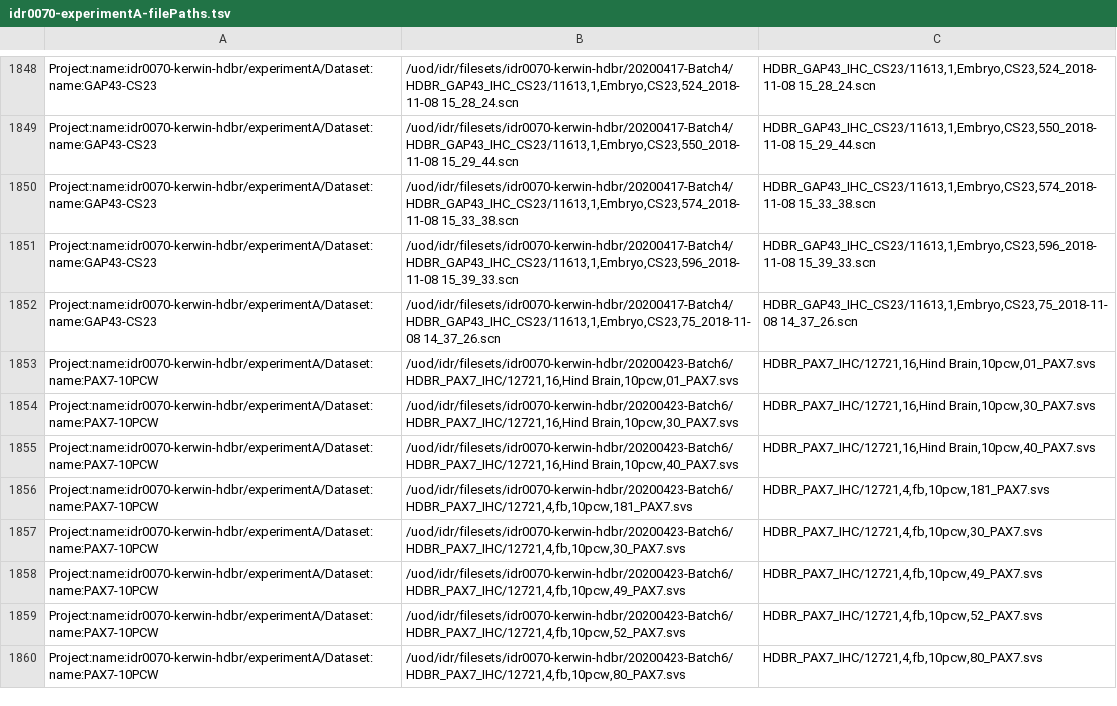
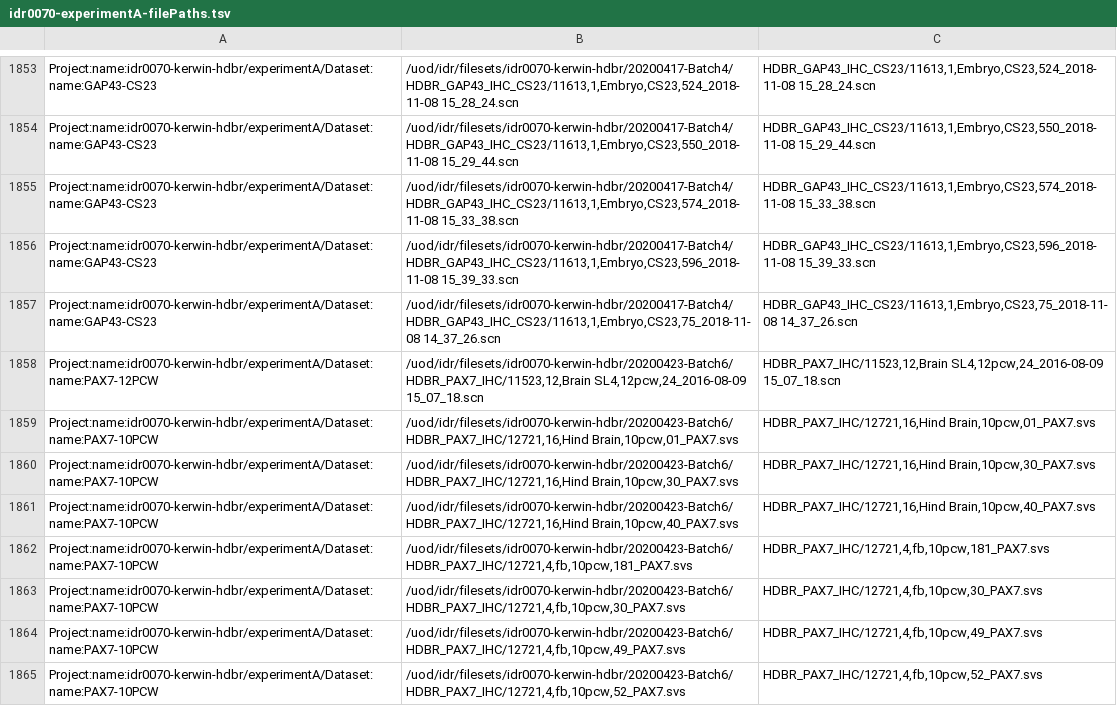
Before and after one commit to will-moore/idr0070-kerwin-hdbr, a TSV file: idr0070-experimentA-filePaths.tsv, drawn as a sheet; only a part is shown, gaps mark what is left out; the shorter side is filled out with more unchanged rows; the diff covers the shown part only; the diff names each change by its address in the sheet, - before the commit and + after, or states it on an @@ line.

```diff
--- a/idr0070-experimentA-filePaths.tsv
+++ b/idr0070-experimentA-filePaths.tsv
+row 1858: Project:name:idr0070-kerwin-hdbr/experimentA/Dataset:name:PAX7-12PCW | /uod/idr/filesets/idr0070-kerwin-hdbr/20200423-Batch6/HDBR_PAX7_IHC/11523,12,Brain SL4,12pcw,24_2016-08-09 15_07_18.scn | HDBR_PAX7_IHC/11523,12,Brain SL4,12pcw,24_2016-08-09 15_07_18.scn
```
Also changed, not shown: 5 added rows elsewhere in this file, 1 other file.
